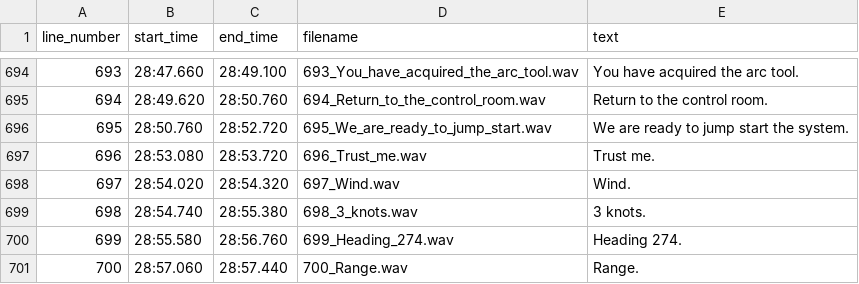
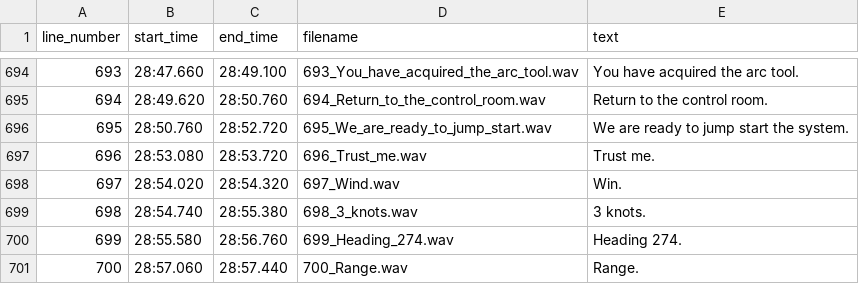
Before and after one commit to TheAbyssSage/BT-7274, a CSV file: BT-7274.Voicepack/bt_clips_index.csv, drawn as a sheet; only a part is shown, gaps mark what is left out.

```diff
--- a/BT-7274.Voicepack/bt_clips_index.csv
+++ b/BT-7274.Voicepack/bt_clips_index.csv
@@ -697,3 +697,3 @@ line_number,start_time,end_time,filename,text
 696,28:53.080,28:53.720,696_Trust_me.wav,Trust me.
-697,28:54.020,28:54.320,697_Wind.wav,Wind.
+697,28:54.020,28:54.320,697_Wind.wav,Win.
 698,28:54.740,28:55.380,698_3_knots.wav,3 knots.
```
Also changed, not shown: 6 other files.
